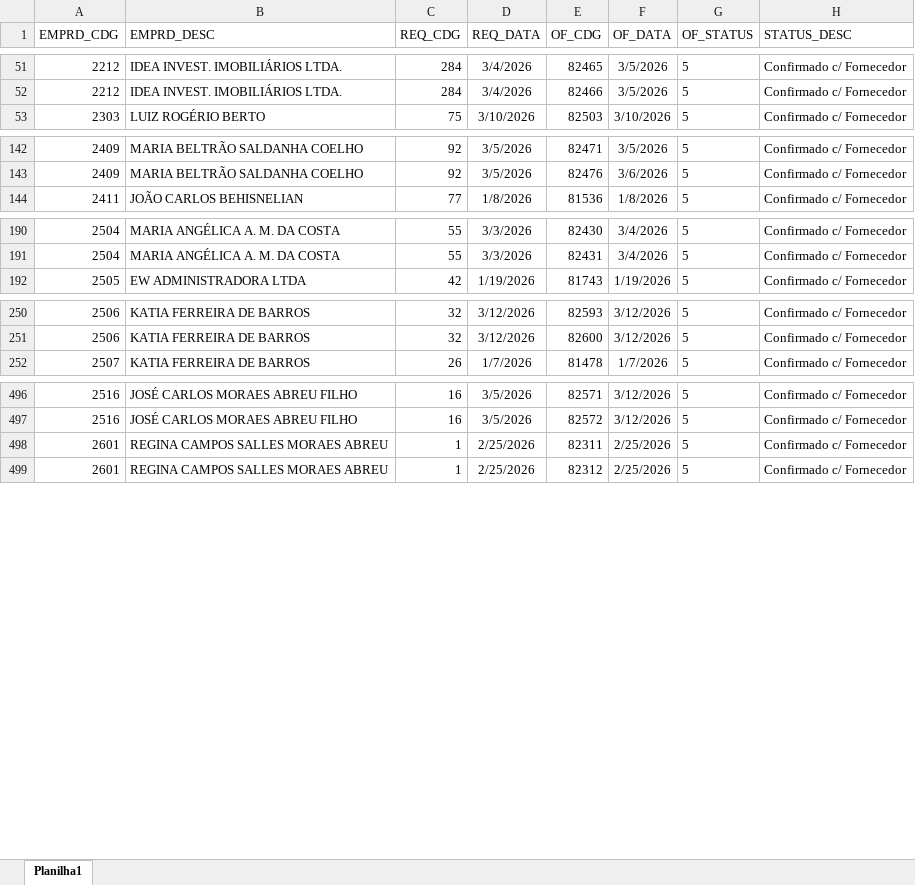
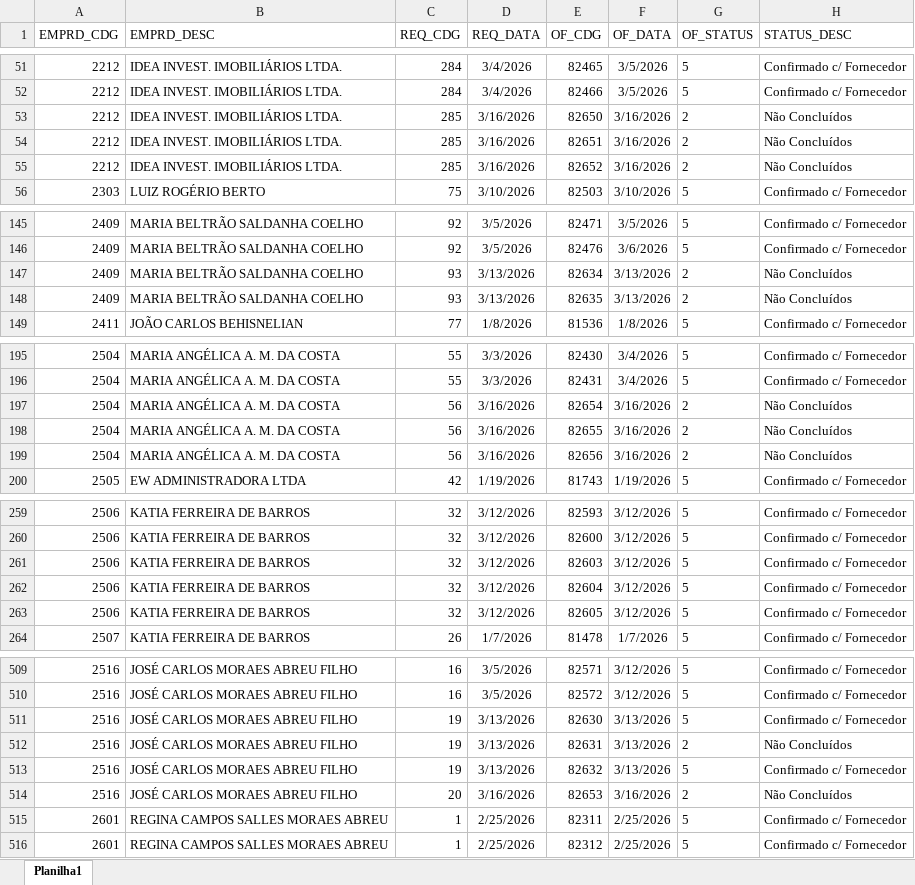
Before and after one commit to Mgiglio98/acompanhamento-requisicoes, an Excel workbook: Relat_OF.xlsx, sheet Planilha1, drawn as a sheet; only a part is shown, gaps mark what is left out; values as stored, in another font and other column widths than the file's, no borders; the diff covers the shown part only; the diff names each change by its address in the sheet, - before the commit and + after, or states it on an @@ line.

```diff
--- a/Relat_OF.xlsx (sheet Planilha1)
+++ b/Relat_OF.xlsx (sheet Planilha1)
+row 53: 2212 | IDEA INVEST. IMOBILIÁRIOS LTDA. | 285 | 3/16/2026 | 82650 | 3/16/2026 | 2 | Não Concluídos
+row 54: 2212 | IDEA INVEST. IMOBILIÁRIOS LTDA. | 285 | 3/16/2026 | 82651 | 3/16/2026 | 2 | Não Concluídos
+row 55: 2212 | IDEA INVEST. IMOBILIÁRIOS LTDA. | 285 | 3/16/2026 | 82652 | 3/16/2026 | 2 | Não Concluídos
+row 147: 2409 | MARIA BELTRÃO SALDANHA COELHO | 93 | 3/13/2026 | 82634 | 3/13/2026 | 2 | Não Concluídos
+row 148: 2409 | MARIA BELTRÃO SALDANHA COELHO | 93 | 3/13/2026 | 82635 | 3/13/2026 | 2 | Não Concluídos
+row 197: 2504 | MARIA ANGÉLICA A. M. DA COSTA | 56 | 3/16/2026 | 82654 | 3/16/2026 | 2 | Não Concluídos
+row 198: 2504 | MARIA ANGÉLICA A. M. DA COSTA | 56 | 3/16/2026 | 82655 | 3/16/2026 | 2 | Não Concluídos
+row 199: 2504 | MARIA ANGÉLICA A. M. DA COSTA | 56 | 3/16/2026 | 82656 | 3/16/2026 | 2 | Não Concluídos
+row 261: 2506 | KATIA FERREIRA DE BARROS | 32 | 3/12/2026 | 82603 | 3/12/2026 | 5 | Confirmado c/ Fornecedor
+row 262: 2506 | KATIA FERREIRA DE BARROS | 32 | 3/12/2026 | 82604 | 3/12/2026 | 5 | Confirmado c/ Fornecedor
+row 263: 2506 | KATIA FERREIRA DE BARROS | 32 | 3/12/2026 | 82605 | 3/12/2026 | 5 | Confirmado c/ Fornecedor
+row 511: 2516 | JOSÉ CARLOS MORAES ABREU FILHO | 19 | 3/13/2026 | 82630 | 3/13/2026 | 5 | Confirmado c/ Fornecedor
+row 512: 2516 | JOSÉ CARLOS MORAES ABREU FILHO | 19 | 3/13/2026 | 82631 | 3/13/2026 | 2 | Não Concluídos
+row 513: 2516 | JOSÉ CARLOS MORAES ABREU FILHO | 19 | 3/13/2026 | 82632 | 3/13/2026 | 5 | Confirmado c/ Fornecedor
+row 514: 2516 | JOSÉ CARLOS MORAES ABREU FILHO | 20 | 3/16/2026 | 82653 | 3/16/2026 | 2 | Não Concluídos
```
Also changed, not shown: 2 added rows and 4 edited cells elsewhere in this sheet, AcompReq.xlsx.
